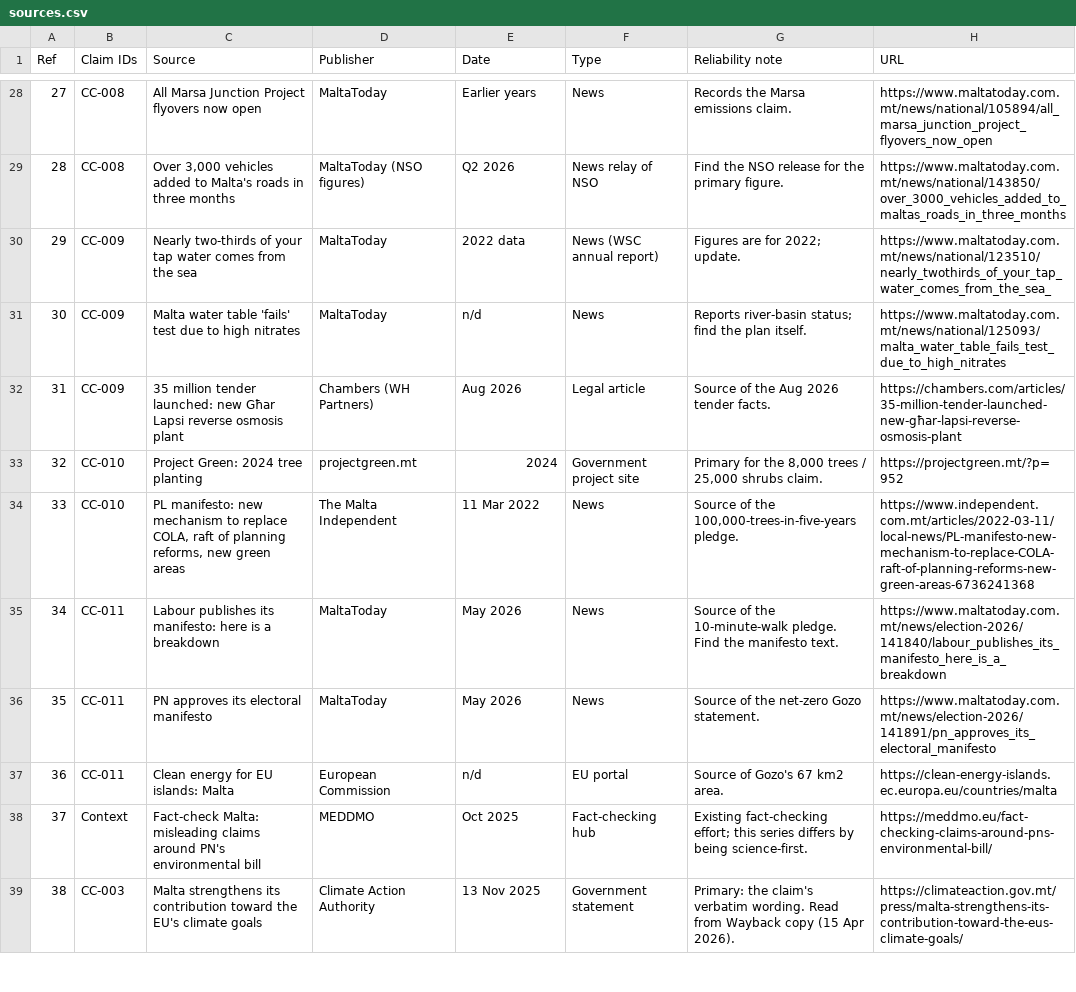
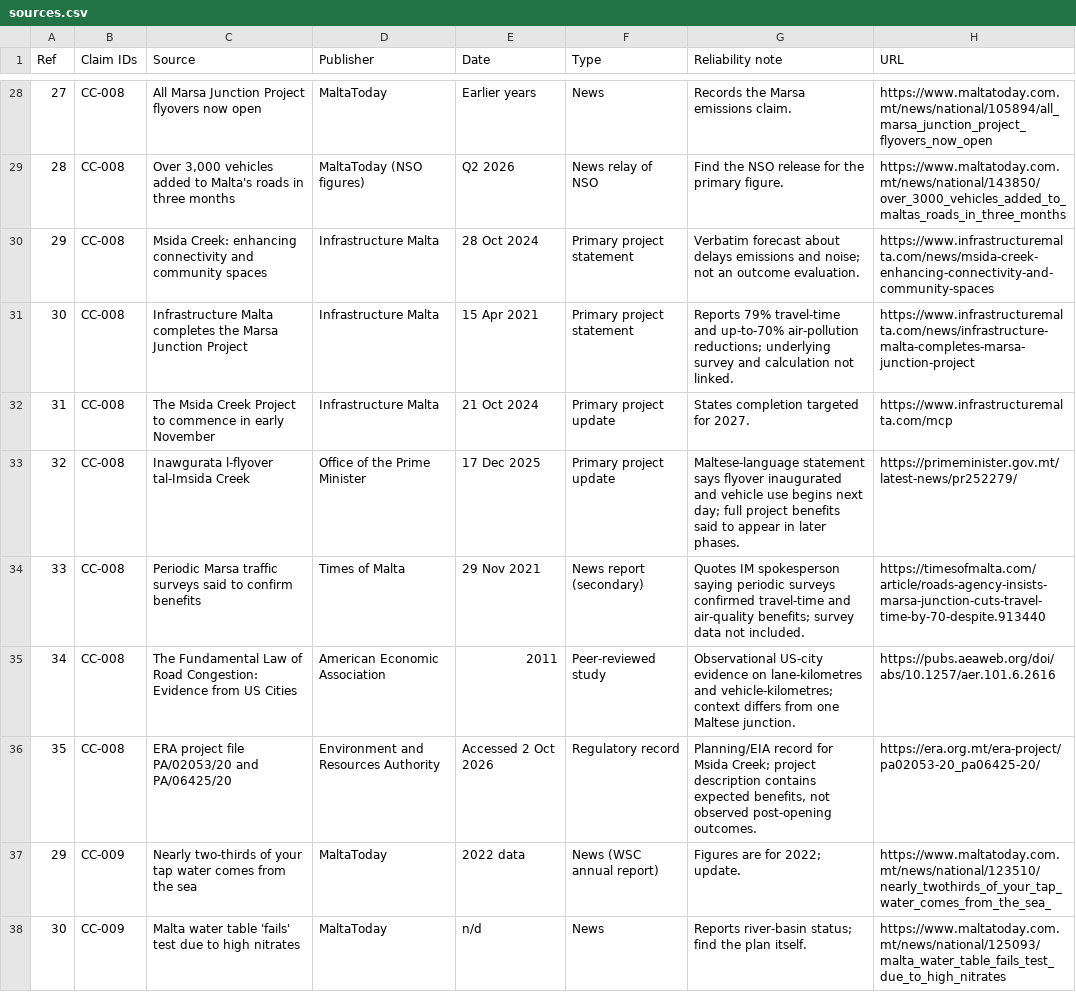
Before and after one commit to leandergrech/Mizien, a CSV file: data/sources.csv, drawn as a sheet; only a part is shown, gaps mark what is left out; the shorter side is filled out with more unchanged rows; the diff names each change by its address in the sheet, - before the commit and + after, or states it on an @@ line.

Commit message:
Draft claim check 008 on flyover outcomes

```diff
--- a/data/sources.csv
+++ b/data/sources.csv
+row 30: 29 | CC-008 | Msida Creek: enhancing connectivity and community spaces | Infrastructure Malta | 28 Oct 2024 | Primary project statement | Verbatim forecast about delays emissions and noise; not an outcome evaluation. | https://www.infrastructuremalta.com/news/msida-creek-enhancing-connectivity-and-community-spaces
+row 31: 30 | CC-008 | Infrastructure Malta completes the Marsa Junction Project | Infrastructure Malta | 15 Apr 2021 | Primary project statement | Reports 79% travel-time and up-to-70% air-pollution reductions; underlying survey and calculation not linked. | https://www.infrastructuremalta.com/news/infrastructure-malta-completes-marsa-junction-project
+row 32: 31 | CC-008 | The Msida Creek Project to commence in early November | Infrastructure Malta | 21 Oct 2024 | Primary project update | States completion targeted for 2027. | https://www.infrastructuremalta.com/mcp
+row 33: 32 | CC-008 | Inawgurata l-flyover tal-Imsida Creek | Office of the Prime Minister | 17 Dec 2025 | Primary project update | Maltese-language statement says flyover inaugurated and vehicle use begins next day; full project benefits said to appear in later phases. | https://primeminister.gov.mt/latest-news/pr252279/
+row 34: 33 | CC-008 | Periodic Marsa traffic surveys said to confirm benefits | Times of Malta | 29 Nov 2021 | News report (secondary) | Quotes IM spokesperson saying periodic surveys confirmed travel-time and air-quality benefits; survey data not included. | https://timesofmalta.com/article/roads-agency-insists-marsa-junction-cuts-travel-time-by-70-despite.913440
+row 35: 34 | CC-008 | The Fundamental Law of Road Congestion: Evidence from US Cities | American Economic Association | 2011 | Peer-reviewed study | Observational US-city evidence on lane-kilometres and vehicle-kilometres; context differs from one Maltese junction. | https://pubs.aeaweb.org/doi/abs/10.1257/aer.101.6.2616
+row 36: 35 | CC-008 | ERA project file PA/02053/20 and PA/06425/20 | Environment and Resources Authority | Accessed 2 Oct 2026 | Regulatory record | Planning/EIA record for Msida Creek; project description contains expected benefits, not observed post-opening outcomes. | https://era.org.mt/era-project/pa02053-20_pa06425-20/
```
Also changed, not shown: archive/manifest.csv, data/claims.csv, 20 other files.
